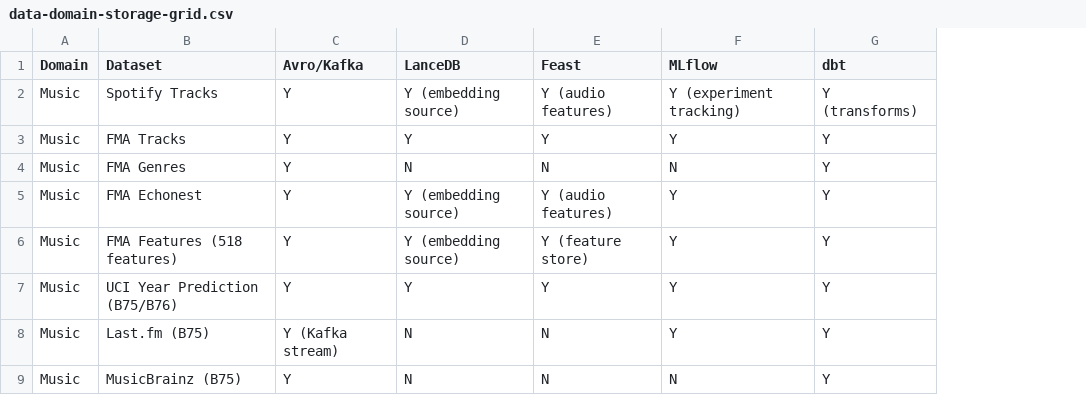
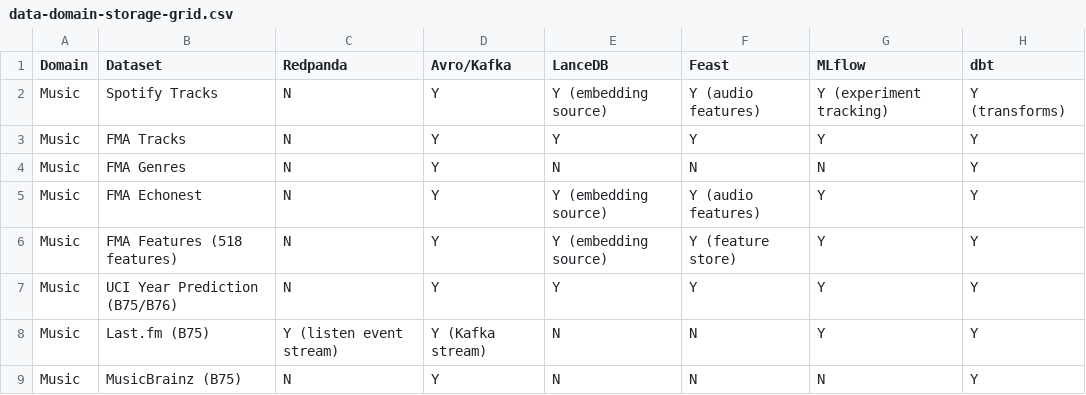
Before and after one commit to edtbl76/weyland-lab, a CSV file: docs/data-domain-storage-grid.csv, drawn as a sheet; only a part is shown; the diff names each change by its address in the sheet, - before the commit and + after, or states it on an @@ line.

Commit message:
Added Redpanda as the always-on streaming data plane, deployed configuration for Kafka broker, Schema Registry, and UI (Redpanda Console), updated `data-domain-storage-grid.csv` with Redpanda integrations, and documented changes in backlog.

```diff
--- a/docs/data-domain-storage-grid.csv
+++ b/docs/data-domain-storage-grid.csv
+column C (Redpanda), rows 2-9: N | N | N | N | N | N | Y (listen event stream) | N
```
Also changed, not shown: 2 other files.
